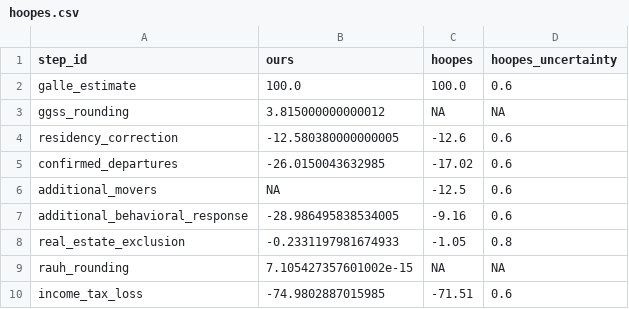
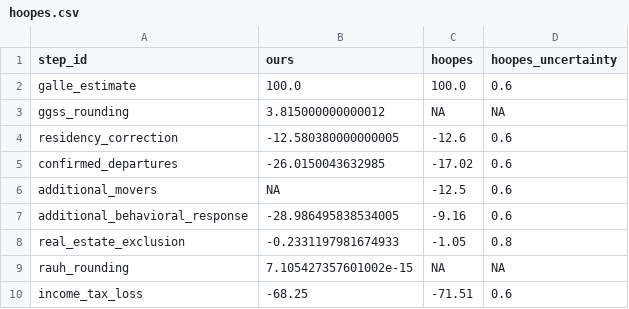
Before and after one commit to fhoces/opa-prop40, a CSV file: comparison/export/py/hoopes.csv, drawn as a sheet.

```diff
--- a/comparison/export/py/hoopes.csv
+++ b/comparison/export/py/hoopes.csv
@@ -9,2 +9,2 @@
 "rauh_rounding","7.105427357601002e-15","NA","NA"
-"income_tax_loss","-74.9802887015985","-71.51","0.6"
+"income_tax_loss","-68.25","-71.51","0.6"
```
Also changed, not shown: comparison/export/r/endpoints.csv, comparison/export/r/hoopes.csv, 13 other files.
